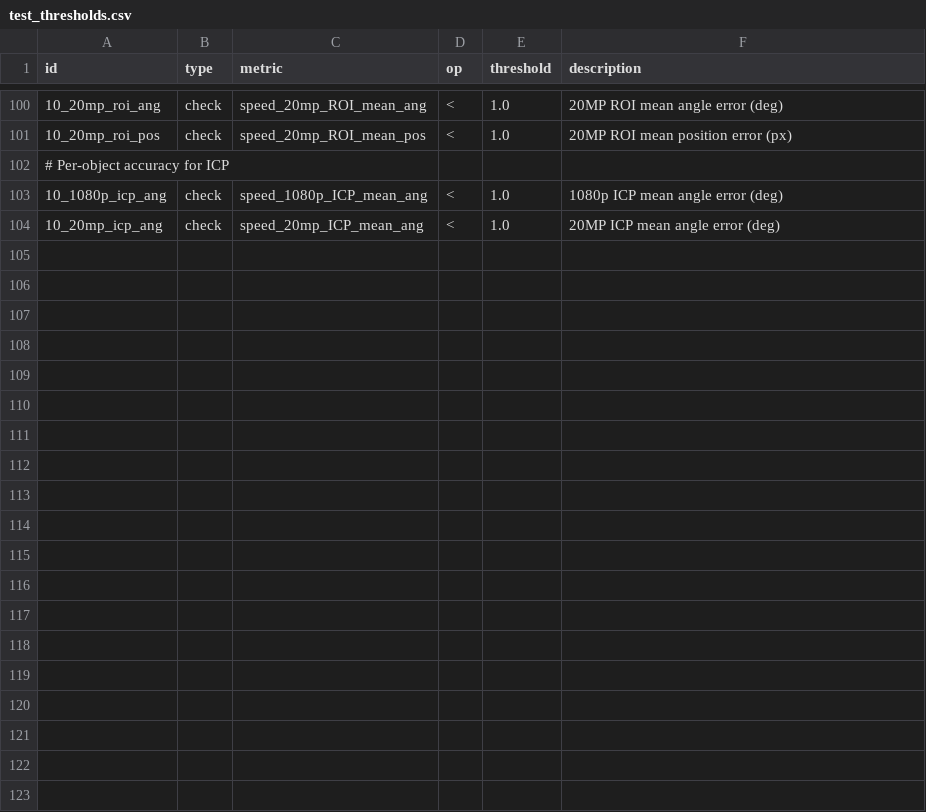
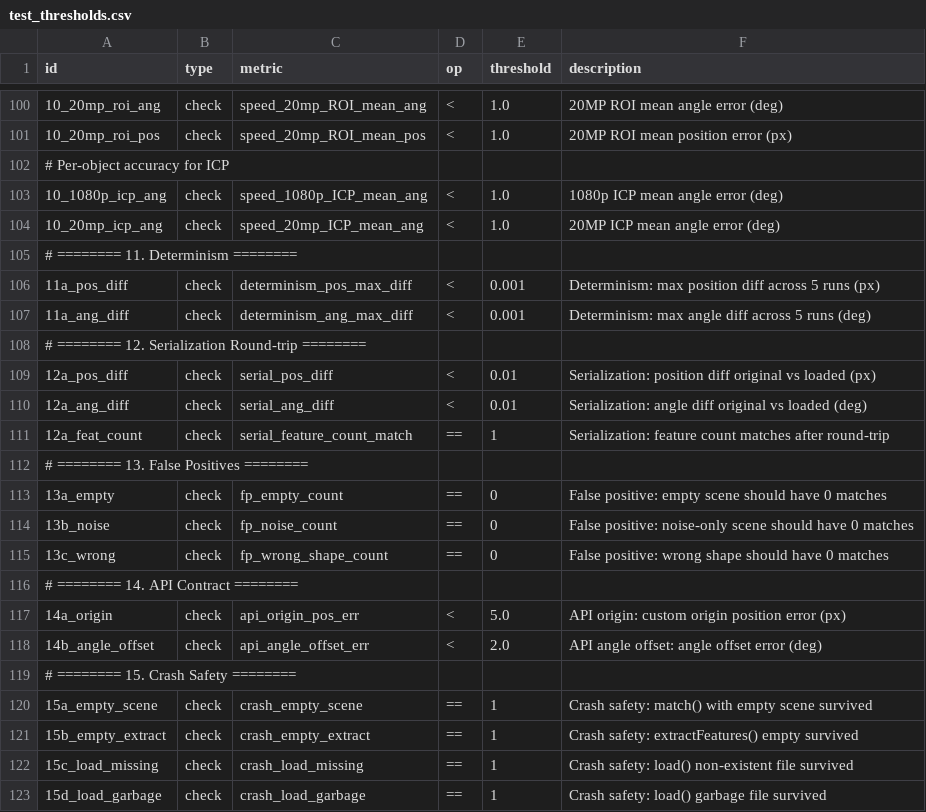
Before and after one commit to MDMTseng/shape_based_matching, a CSV file: test_thresholds.csv, drawn as a sheet; only a part is shown, gaps mark what is left out; the diff covers the shown part only; the diff names each change by its address in the sheet, - before the commit and + after, or states it on an @@ line.

```diff
--- a/test_thresholds.csv
+++ b/test_thresholds.csv
+row 105: # ======== 11. Determinism ========
+row 106: 11a_pos_diff | check | determinism_pos_max_diff | < | 0.001 | Determinism: max position diff across 5 runs (px)
+row 107: 11a_ang_diff | check | determinism_ang_max_diff | < | 0.001 | Determinism: max angle diff across 5 runs (deg)
+row 108: # ======== 12. Serialization Round-trip ========
+row 109: 12a_pos_diff | check | serial_pos_diff | < | 0.01 | Serialization: position diff original vs loaded (px)
+row 110: 12a_ang_diff | check | serial_ang_diff | < | 0.01 | Serialization: angle diff original vs loaded (deg)
+row 111: 12a_feat_count | check | serial_feature_count_match | == | 1 | Serialization: feature count matches after round-trip
+row 112: # ======== 13. False Positives ========
+row 113: 13a_empty | check | fp_empty_count | == | 0 | False positive: empty scene should have 0 matches
+row 114: 13b_noise | check | fp_noise_count | == | 0 | False positive: noise-only scene should have 0 matches
+row 115: 13c_wrong | check | fp_wrong_shape_count | == | 0 | False positive: wrong shape should have 0 matches
+row 116: # ======== 14. API Contract ========
+row 117: 14a_origin | check | api_origin_pos_err | < | 5.0 | API origin: custom origin position error (px)
+row 118: 14b_angle_offset | check | api_angle_offset_err | < | 2.0 | API angle offset: angle offset error (deg)
+row 119: # ======== 15. Crash Safety ========
+row 120: 15a_empty_scene | check | crash_empty_scene | == | 1 | Crash safety: match() with empty scene survived
+row 121: 15b_empty_extract | check | crash_empty_extract | == | 1 | Crash safety: extractFeatures() empty survived
+row 122: 15c_load_missing | check | crash_load_missing | == | 1 | Crash safety: load() non-existent file survived
+row 123: 15d_load_garbage | check | crash_load_garbage | == | 1 | Crash safety: load() garbage file survived
```
Also changed, not shown: 15 added rows elsewhere in this file, 1 other file.
